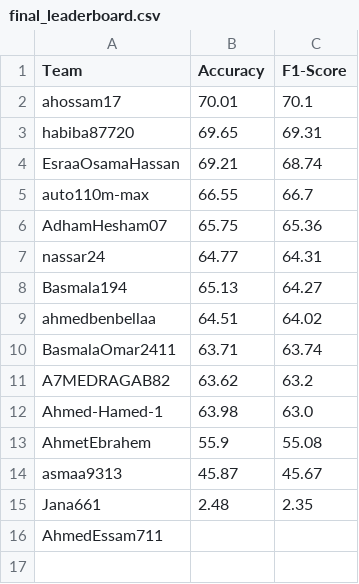
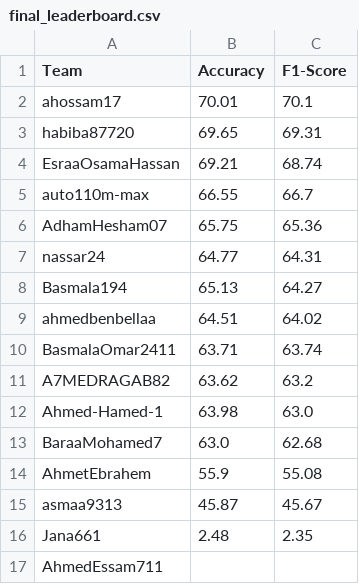
Before and after one commit to tasneem-mselim/CNN4TXT, a CSV file: final_leaderboard.csv, drawn as a sheet.

```diff
--- a/final_leaderboard.csv
+++ b/final_leaderboard.csv
@@ -12,2 +12,3 @@ A7MEDRAGAB82,63.62,63.2
 Ahmed-Hamed-1,63.98,63.0
+BaraaMohamed7,63.0,62.68
 AhmetEbrahem,55.9,55.08
```
Also changed, not shown: 1 other file.
